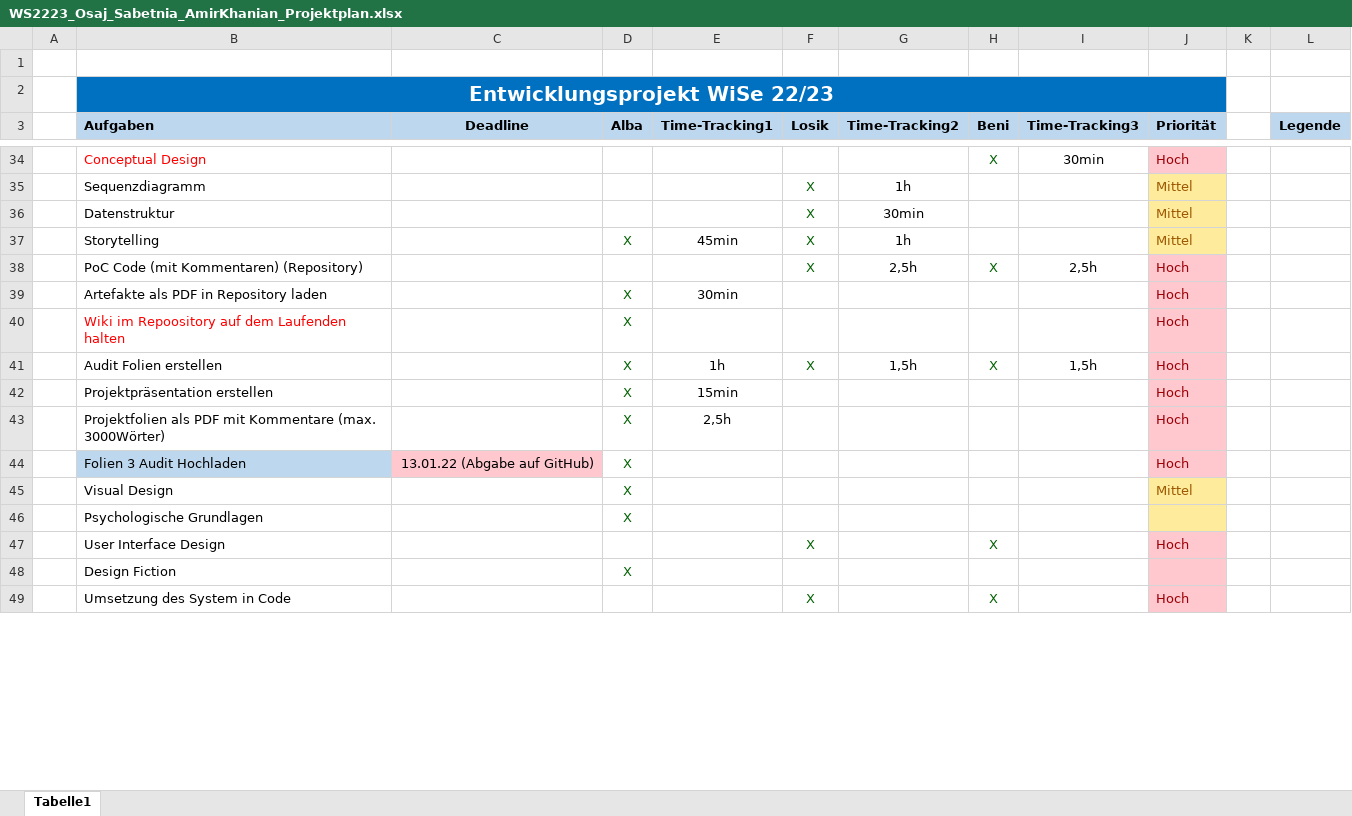
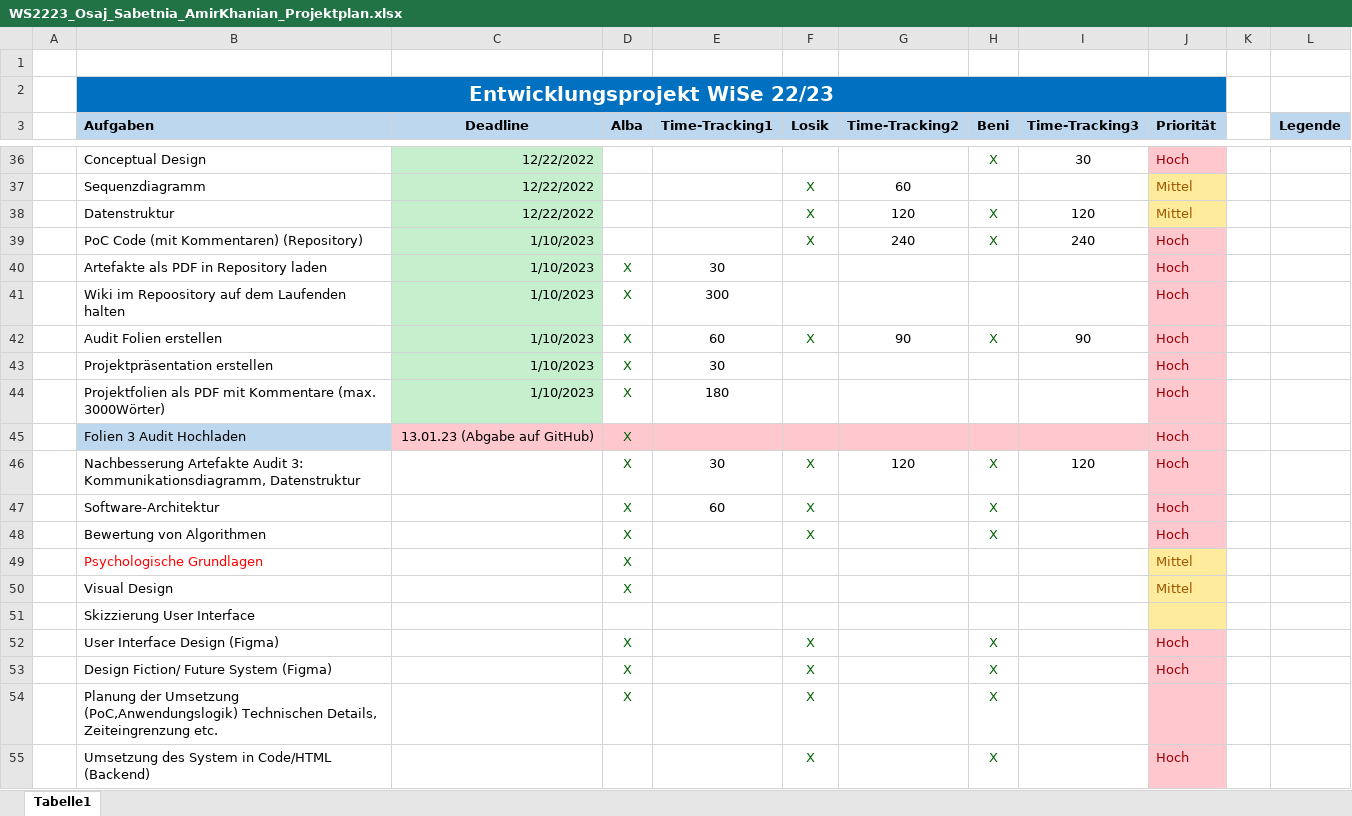
Before and after one commit to lamirkha/EPWS2223_Osaj_Sabetnia_Amir_Khanian, an Excel workbook: Artefakte/WS2223_Osaj_Sabetnia_AmirKhanian_Projektplan.xlsx, sheet Tabelle1, drawn as a sheet; only a part is shown, gaps mark what is left out; values as stored, in another font and other column widths than the file's, no borders; table styles not drawn; removed rows and columns are numbered as before the commit, all else as after; the diff covers the shown part only; the diff names each change by its address in the sheet, - before the commit and + after, or states it on an @@ line.

```diff
--- a/Artefakte/WS2223_Osaj_Sabetnia_AmirKhanian_Projektplan.xlsx (sheet Tabelle1)
+++ b/Artefakte/WS2223_Osaj_Sabetnia_AmirKhanian_Projektplan.xlsx (sheet Tabelle1)
-B36 text colour: #FF0000
+B36 text colour: black
-C36:C37 (Deadline): (empty)
+C36:C37 (Deadline): 12/22/2022
-C36:C37 fill: none
+C36:C37 fill: #C6EFCE
-I36 (Time-Tracking3): 30min
+I36 (Time-Tracking3): 30
-G37 (Time-Tracking2): 1h
+G37 (Time-Tracking2): 60
-row 36:  | Datenstruktur |  |  |  | X | 30min |  |  | Mittel
-row 37:  | Storytelling |  | X | 45min | X | 1h |  |  | Mittel
+row 38:  | Datenstruktur | 12/22/2022 |  |  | X | 120 | X | 120 | Mittel
-C39:C44 (Deadline): (empty)
+C39:C44 (Deadline): 1/10/2023
-C39:C44 fill: none
+C39:C44 fill: #C6EFCE
-G39 (Time-Tracking2): 2,5h
+G39 (Time-Tracking2): 240
-I39 (Time-Tracking3): 2,5h
+I39 (Time-Tracking3): 240
-E40 (Time-Tracking1): 30min
+E40 (Time-Tracking1): 30
-B41 text colour: #FF0000
+B41 text colour: black
-E41 (Time-Tracking1): (empty)
+E41 (Time-Tracking1): 300
-E42 (Time-Tracking1): 1h
+E42 (Time-Tracking1): 60
-G42 (Time-Tracking2): 1,5h
+G42 (Time-Tracking2): 90
-I42 (Time-Tracking3): 1,5h
+I42 (Time-Tracking3): 90
-E43 (Time-Tracking1): 15min
+E43 (Time-Tracking1): 30
-E44 (Time-Tracking1): 2,5h
+E44 (Time-Tracking1): 180
-C45 (Deadline): 13.01.22 (Abgabe auf GitHub)
+C45 (Deadline): 13.01.23 (Abgabe auf GitHub)
-D45:I45 fill: none
+D45:I45 fill: #FFC7CE
+row 46:  | Nachbesserung Artefakte Audit 3: Kommunikationsdiagramm, Datenstruktur |  | X | 30 | X | 120 | X | 120 | Hoch
+row 47:  | Software-Architektur |  | X | 60 | X |  | X |  | Hoch
+row 48:  | Bewertung von Algorithmen |  | X |  | X |  | X |  | Hoch
+row 49:  | Psychologische Grundlagen |  | X |  |  |  |  |  | Mittel
-row 46:  | Psychologische Grundlagen |  | X
+row 51:  | Skizzierung User Interface
-B52 (Aufgaben): User Interface Design
+B52 (Aufgaben): User Interface Design (Figma)
-D52 (Alba): (empty)
+D52 (Alba): X
-row 48:  | Design Fiction |  | X
+row 53:  | Design Fiction/ Future System (Figma) |  | X |  | X |  | X |  | Hoch
+row 54:  | Planung der Umsetzung (PoC,Anwendungslogik) Technischen Details, Zeiteingrenzung etc. |  | X |  | X |  | X
-B55 (Aufgaben): Umsetzung des System in Code
+B55 (Aufgaben): Umsetzung des System in Code/HTML (Backend)
```
Also changed, not shown: 8 added rows, 1 removed row, 63 edited cells and cell formats elsewhere in this sheet, 8 other files.
